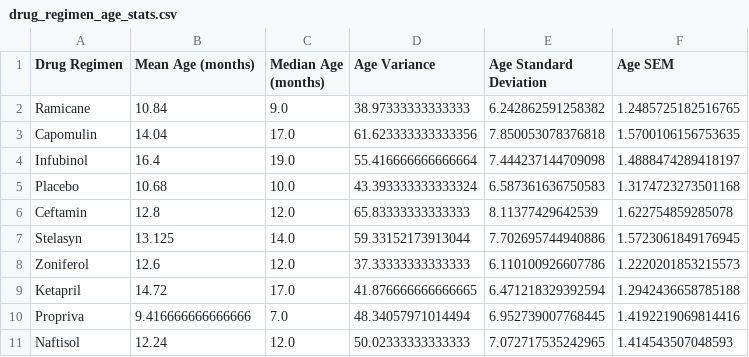
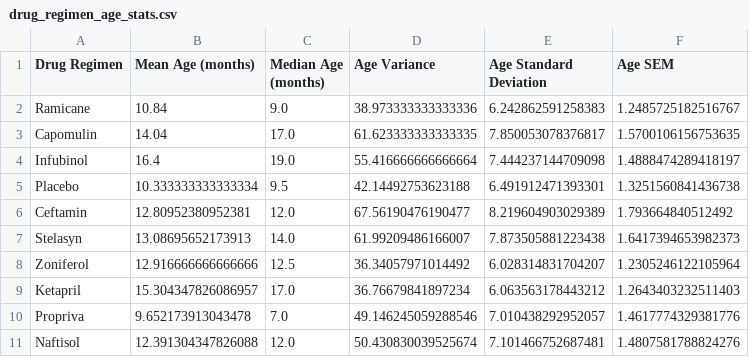
Before and after one commit to Jon-Pierson/pymaceuticals_capomulin_study, a CSV file: cleaned_data/drug_regimen_age_stats.csv, drawn as a sheet.

```diff
--- a/cleaned_data/drug_regimen_age_stats.csv
+++ b/cleaned_data/drug_regimen_age_stats.csv
@@ -1,11 +1,11 @@
 Drug Regimen,Mean Age (months),Median Age (months),Age Variance,Age Standard Deviation,Age SEM
-Ramicane,10.84,9.0,38.97333333333333,6.242862591258382,1.2485725182516765
-Capomulin,14.04,17.0,61.623333333333356,7.850053078376818,1.5700106156753635
+Ramicane,10.84,9.0,38.973333333333336,6.242862591258383,1.2485725182516767
+Capomulin,14.04,17.0,61.623333333333335,7.850053078376817,1.5700106156753635
 Infubinol,16.4,19.0,55.416666666666664,7.444237144709098,1.4888474289418197
-Placebo,10.68,10.0,43.393333333333324,6.587361636750583,1.3174723273501168
-Ceftamin,12.8,12.0,65.83333333333333,8.11377429642539,1.622754859285078
-Stelasyn,13.125,14.0,59.33152173913044,7.702695744940886,1.5723061849176945
-Zoniferol,12.6,12.0,37.33333333333333,6.110100926607786,1.2220201853215573
-Ketapril,14.72,17.0,41.876666666666665,6.471218329392594,1.2942436658785188
-Propriva,9.416666666666666,7.0,48.34057971014494,6.952739007768445,1.4192219069814416
-Naftisol,12.24,12.0,50.02333333333333,7.072717535242965,1.414543507048593
+Placebo,10.333333333333334,9.5,42.14492753623188,6.491912471393301,1.3251560841436738
+Ceftamin,12.80952380952381,12.0,67.56190476190477,8.219604903029389,1.793664840512492
+Stelasyn,13.08695652173913,14.0,61.99209486166007,7.873505881223438,1.6417394653982373
+Zoniferol,12.916666666666666,12.5,36.34057971014492,6.028314831704207,1.2305246122105964
+Ketapril,15.304347826086957,17.0,36.76679841897234,6.063563178443212,1.2643403232511403
+Propriva,9.652173913043478,7.0,49.146245059288546,7.010438292952057,1.4617774329381776
+Naftisol,12.391304347826088,12.0,50.430830039525674,7.101466752687481,1.4807581788824276
```
Also changed, not shown: cleaned_data/drug_regimen_tumor_vol_change_stats.csv, cleaned_data/drug_regimen_weight_stats.csv, 2 other files.
